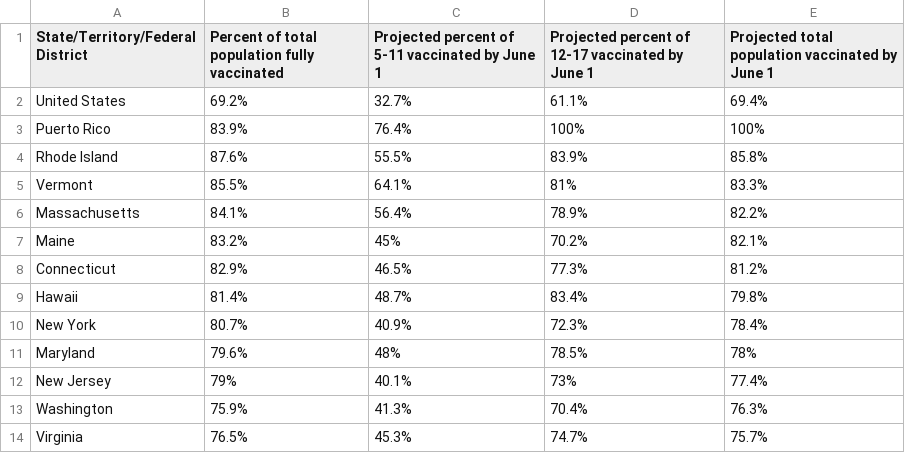
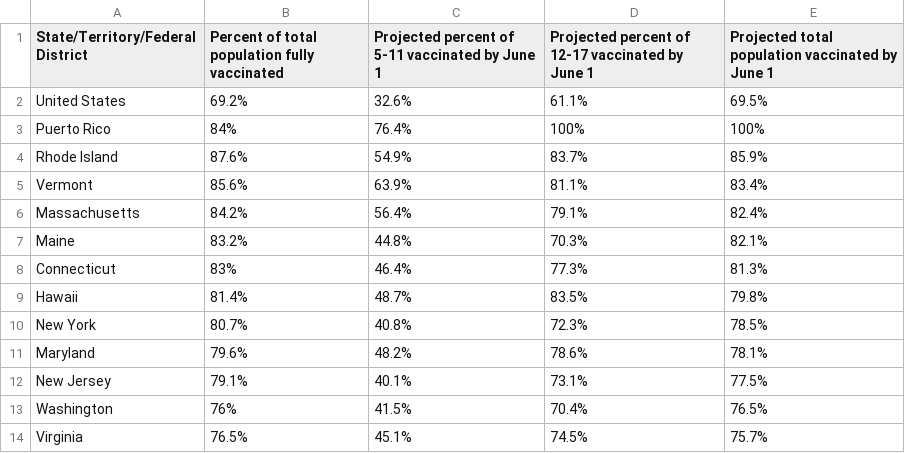
Before and after one commit to Dotdash-Data-Journalism/2022_VWH_kids_vax_projection_june_1, a CSV file: visualizations/kids_vax_projection_20220601.csv, drawn as a sheet; only a part is shown; the diff covers the shown part only.

```diff
--- a/visualizations/kids_vax_projection_20220601.csv
+++ b/visualizations/kids_vax_projection_20220601.csv
@@ -1,14 +1,14 @@
 State/Territory/Federal District,Percent of total population fully vaccinated,Projected percent of 5-11 vaccinated by June 1,Projected percent of 12-17 vaccinated by June 1,Projected total population vaccinated by June 1
-United States,69.2%,32.7%,61.1%,69.4%
-Puerto Rico,83.9%,76.4%,100%,100%
-Rhode Island,87.6%,55.5%,83.9%,85.8%
-Vermont,85.5%,64.1%,81%,83.3%
-Massachusetts,84.1%,56.4%,78.9%,82.2%
-Maine,83.2%,45%,70.2%,82.1%
-Connecticut,82.9%,46.5%,77.3%,81.2%
-Hawaii,81.4%,48.7%,83.4%,79.8%
-New York,80.7%,40.9%,72.3%,78.4%
-Maryland,79.6%,48%,78.5%,78%
-New Jersey,79%,40.1%,73%,77.4%
-Washington,75.9%,41.3%,70.4%,76.3%
-Virginia,76.5%,45.3%,74.7%,75.7%
+United States,69.2%,32.6%,61.1%,69.5%
+Puerto Rico,84%,76.4%,100%,100%
+Rhode Island,87.6%,54.9%,83.7%,85.9%
+Vermont,85.6%,63.9%,81.1%,83.4%
+Massachusetts,84.2%,56.4%,79.1%,82.4%
+Maine,83.2%,44.8%,70.3%,82.1%
+Connecticut,83%,46.4%,77.3%,81.3%
+Hawaii,81.4%,48.7%,83.5%,79.8%
+New York,80.7%,40.8%,72.3%,78.5%
+Maryland,79.6%,48.2%,78.6%,78.1%
+New Jersey,79.1%,40.1%,73.1%,77.5%
+Washington,76%,41.5%,70.4%,76.5%
+Virginia,76.5%,45.1%,74.5%,75.7%
```
Also changed, not shown: 6 added rows, 6 removed rows and 67 edited cells elsewhere in this file.
